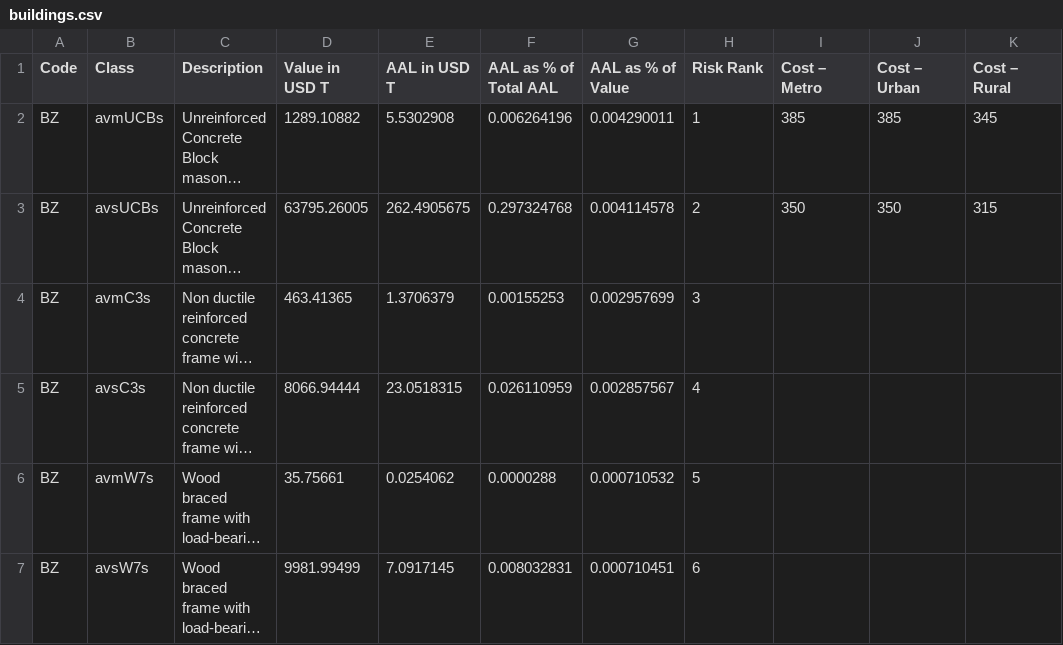
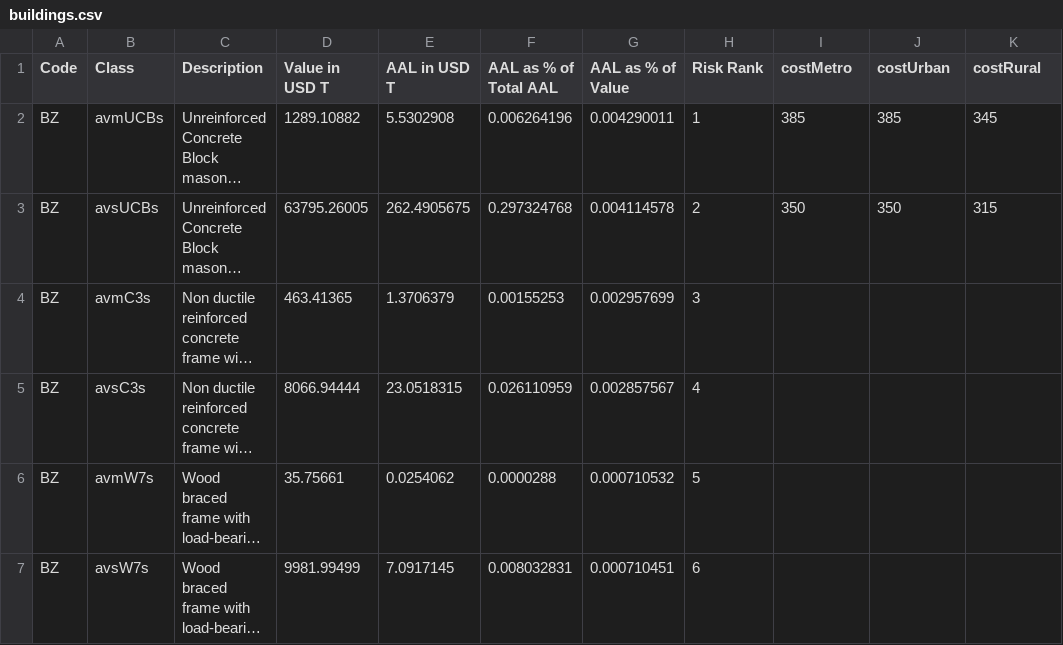
Before and after one commit to worldbank-cdrp/disaster-risk-explorer, a CSV file: data-processing/buildings.csv, drawn as a sheet; only a part is shown; long unchanged cells end in …; the diff names each change by its address in the sheet, - before the commit and + after, or states it on an @@ line.

```diff
--- a/data-processing/buildings.csv
+++ b/data-processing/buildings.csv
-I1: Cost – Metro
+I1: costMetro
-J1: Cost – Urban
+J1: costUrban
-K1: Cost – Rural
+K1: costRural
```
Also changed, not shown: data-processing/buildings-info.csv, 5 other files.
